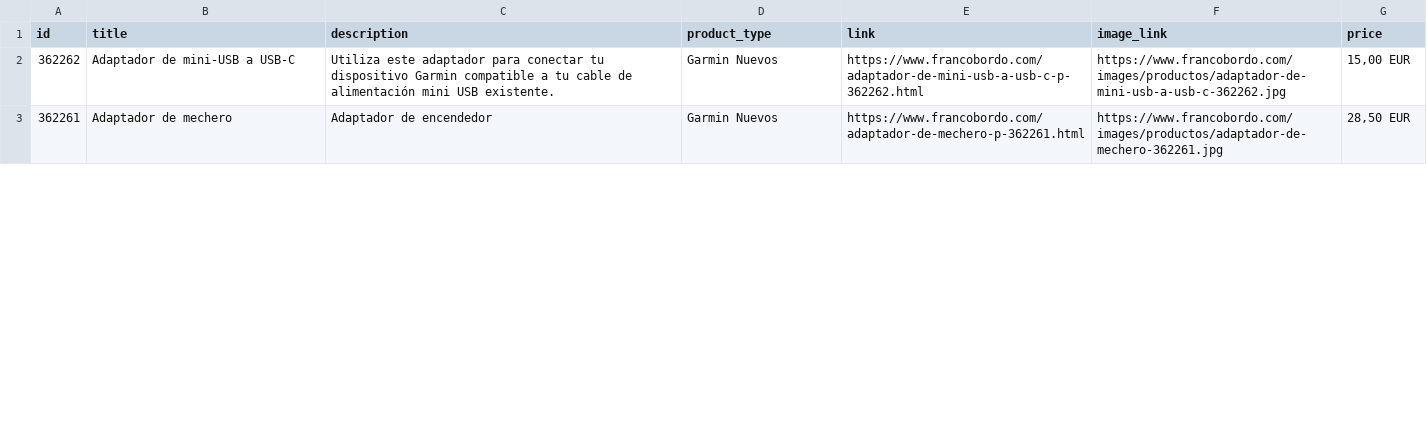
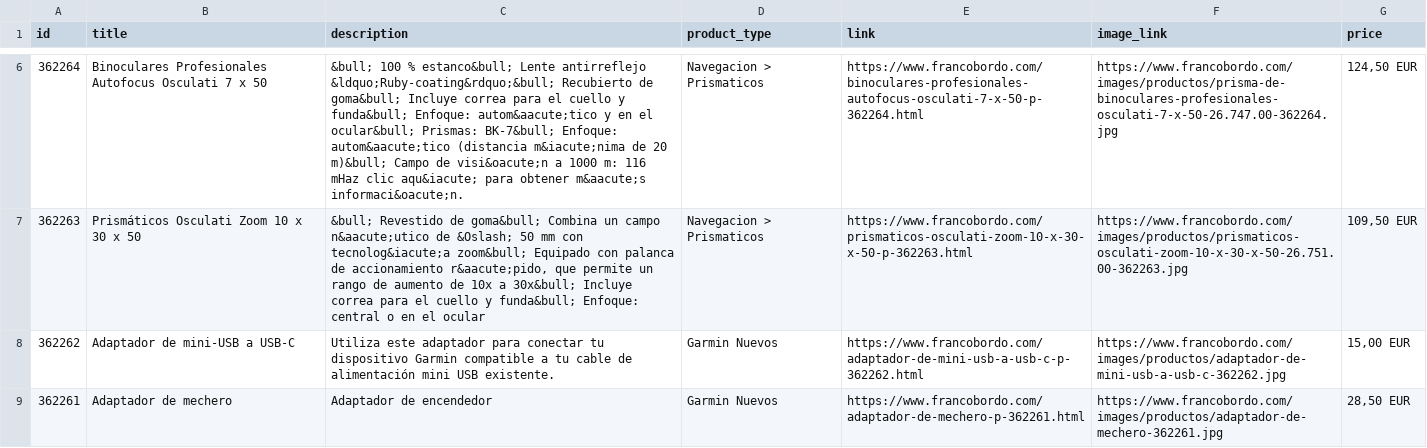
Before and after one commit to Capitanpaco2004/francobordo-web, a CSV file: feeds/oct8ne-feed-espanol.csv, drawn as a sheet; only a part is shown, gaps mark what is left out; the diff covers the shown part only; the diff names each change by its address in the sheet, - before the commit and + after, or states it on an @@ line.

```diff
--- a/feeds/oct8ne-feed-espanol.csv
+++ b/feeds/oct8ne-feed-espanol.csv
+row 6: 362264 | Binoculares Profesionales Autofocus Osculati 7 x 50 | &bull; 100 % estanco&bull; Lente antirreflejo &ldquo;Ruby-coating&rdquo;&bull; Recubierto de goma&bull; Incluye correa para el cuello y funda&bull; Enfoque: autom&aacute;tico y en el ocular&bull; Prismas: BK-7&bull; Enfoque: autom&aacute;tico (distancia m&iacute;nima de 20 m)&bull; Campo de visi&oacute;n a 1000 m: 116 mHaz clic aqu&iacute; para obtener m&aacute;s informaci&oacute;n. | Navegacion > Prismaticos | https://www.francobordo.com/binoculares-profesionales-autofocus-osculati-7-x-50-p-362264.html | https://www.francobordo.com/images/productos/prisma-de-binoculares-profesionales-osculati-7-x-50-26.747.00-362264.jpg | 124,50 EUR
+row 7: 362263 | Prismáticos Osculati Zoom 10 x 30 x 50 | &bull; Revestido de goma&bull; Combina un campo n&aacute;utico de &Oslash; 50 mm con tecnolog&iacute;a zoom&bull; Equipado con palanca de accionamiento r&aacute;pido, que permite un rango de aumento de 10x a 30x&bull; Incluye correa para el cuello y funda&bull; Enfoque: central o en el ocular | Navegacion > Prismaticos | https://www.francobordo.com/prismaticos-osculati-zoom-10-x-30-x-50-p-362263.html | https://www.francobordo.com/images/productos/prismaticos-osculati-zoom-10-x-30-x-50-26.751.00-362263.jpg | 109,50 EUR
```
Also changed, not shown: 4 added rows, 6 removed rows and 1 edited cell elsewhere in this file, feeds/oct8ne-feed-english.csv, 22 other files.
